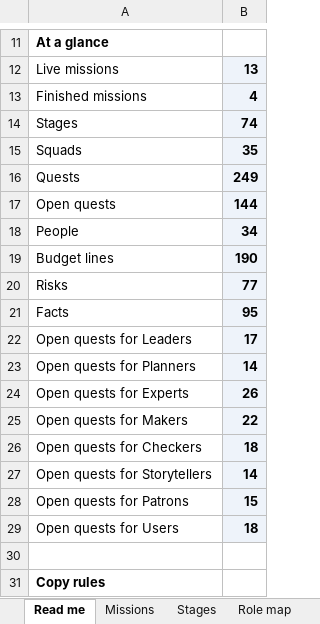
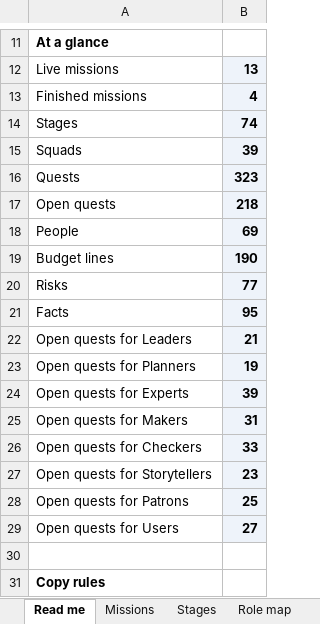
Before and after one commit to product-manager2/joystick, an Excel workbook: seed/joystick-seed-data.xlsx, sheet Read me, drawn as a sheet; only a part is shown, gaps mark what is left out; values as stored, in another font and other column widths than the file's, no borders; the diff names each change by its address in the sheet, - before the commit and + after, or states it on an @@ line.

```diff
--- a/seed/joystick-seed-data.xlsx (sheet Read me)
+++ b/seed/joystick-seed-data.xlsx (sheet Read me)
-B15: 35
+B15: 39
-B16: 249
+B16: 323
-B17: 144
+B17: 218
-B18: 34
+B18: 69
-B22: 17
+B22: 21
-B23: 14
+B23: 19
-B24: 26
+B24: 39
-B25: 22
+B25: 31
-B26: 18
+B26: 33
-B27: 14
+B27: 23
-B28: 15
+B28: 25
-B29: 18
+B29: 27
```
Also changed, not shown: sheet Quests, sheet Chats, sheet People, sheet Squads, sheet Missions, sheet Stages, 2 other files.
